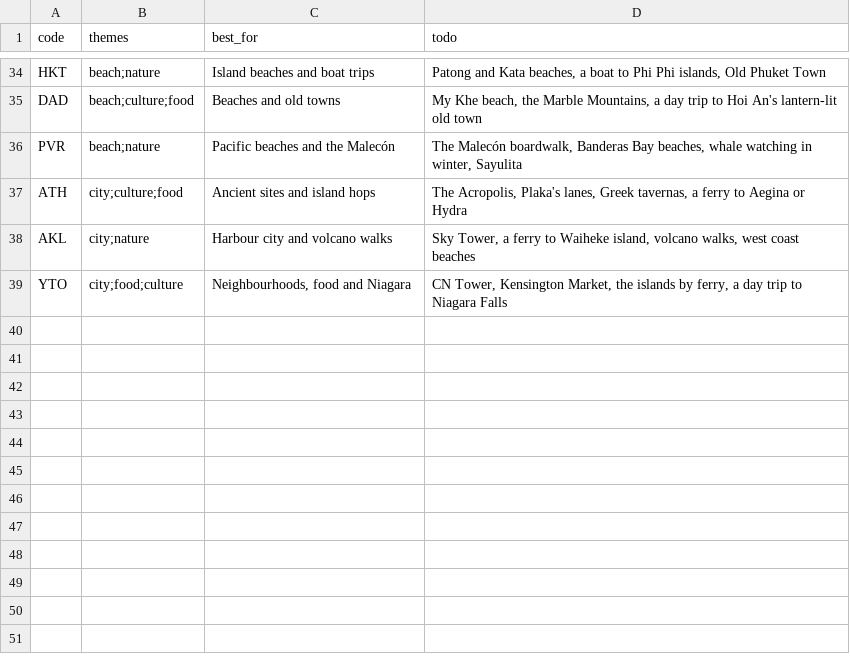
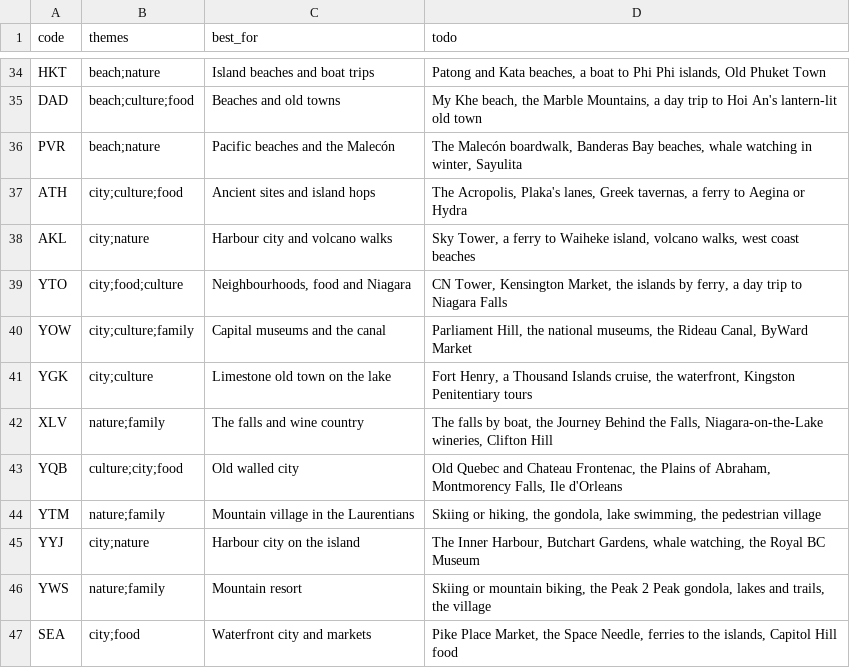
Before and after one commit to Bahafin/budget-trip-finder, a CSV file: data/seed/themes.csv, drawn as a sheet; only a part is shown, gaps mark what is left out.

```diff
--- a/data/seed/themes.csv
+++ b/data/seed/themes.csv
@@ -39 +39,9 @@ AKL,city;nature,"Harbour city and volcano walks","Sky Tower, a ferry to Waiheke
 YTO,city;food;culture,"Neighbourhoods, food and Niagara","CN Tower, Kensington Market, the islands by ferry, a day trip to Niagara Falls"
+YOW,city;culture;family,"Capital museums and the canal","Parliament Hill, the national museums, the Rideau Canal, ByWard Market"
+YGK,city;culture,"Limestone old town on the lake","Fort Henry, a Thousand Islands cruise, the waterfront, Kingston Penitentiary tours"
+XLV,nature;family,"The falls and wine country","The falls by boat, the Journey Behind the Falls, Niagara-on-the-Lake wineries, Clifton Hill"
+YQB,culture;city;food,"Old walled city","Old Quebec and Chateau Frontenac, the Plains of Abraham, Montmorency Falls, Ile d'Orleans"
+YTM,nature;family,"Mountain village in the Laurentians","Skiing or hiking, the gondola, lake swimming, the pedestrian village"
+YYJ,city;nature,"Harbour city on the island","The Inner Harbour, Butchart Gardens, whale watching, the Royal BC Museum"
+YWS,nature;family,"Mountain resort","Skiing or mountain biking, the Peak 2 Peak gondola, lakes and trails, the village"
+SEA,city;food,"Waterfront city and markets","Pike Place Market, the Space Needle, ferries to the islands, Capitol Hill food"
```
Also changed, not shown: data/seed/destinations.csv, 19 other files.
